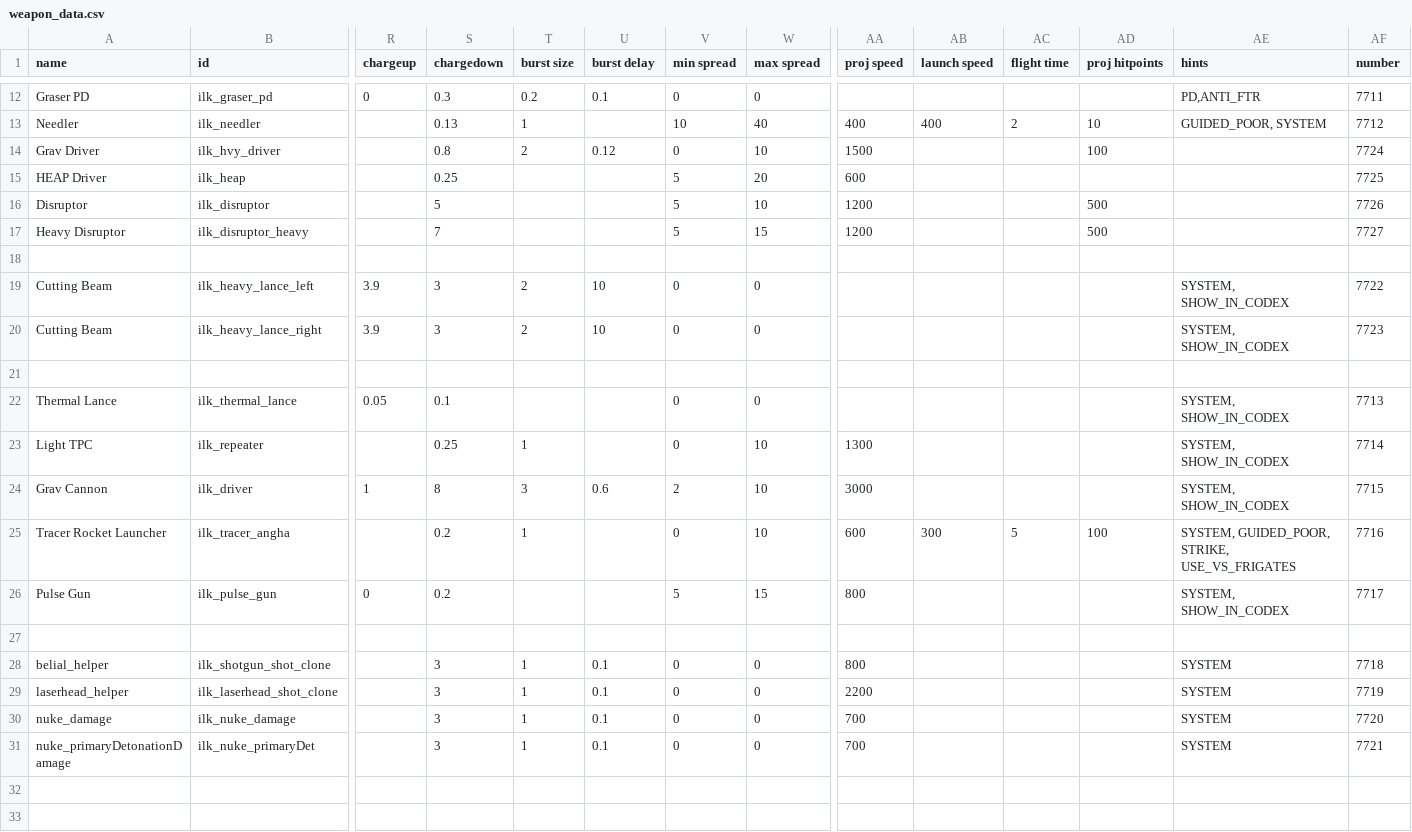
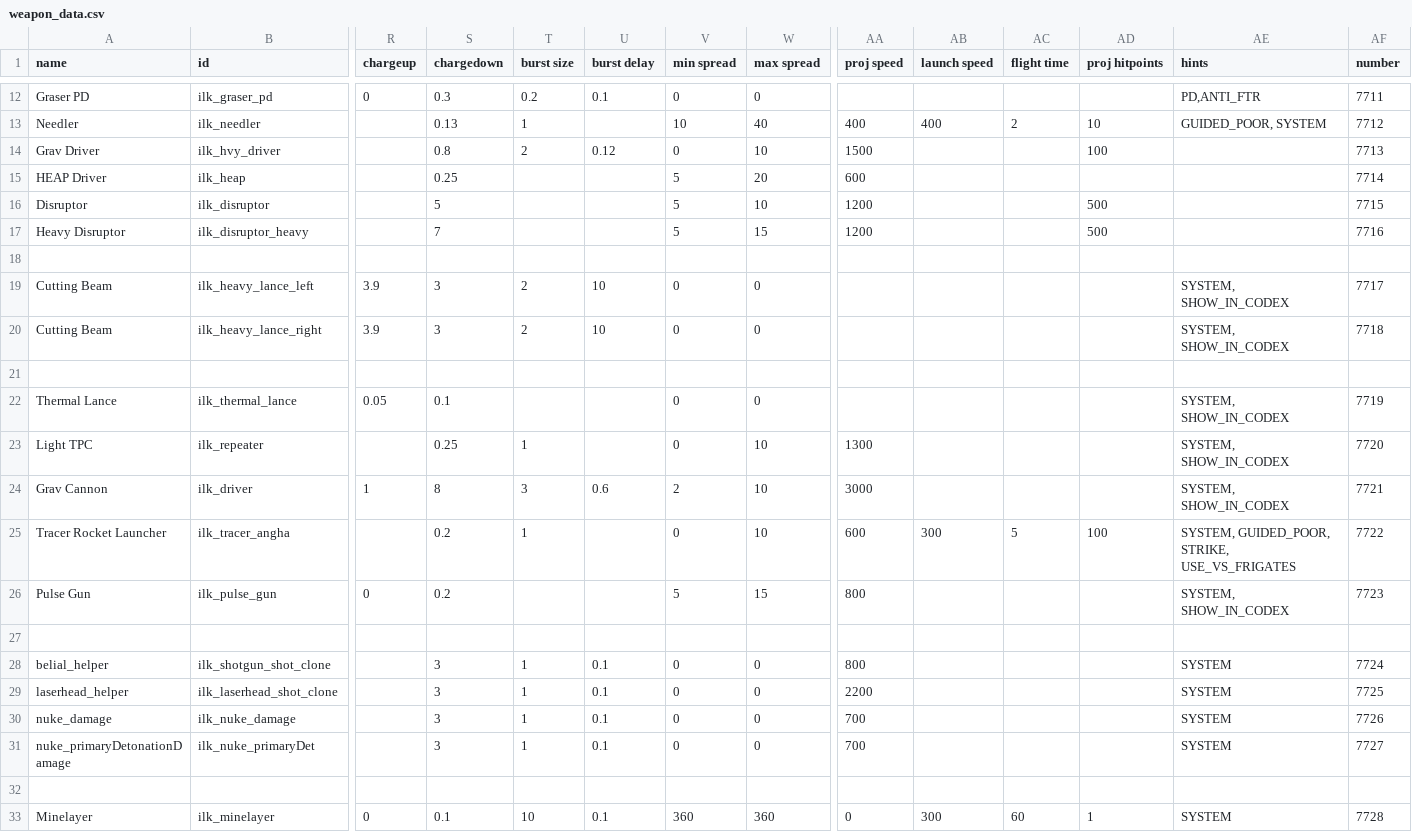
Before and after one commit to jstaf/mayorate, a CSV file: data/weapons/weapon_data.csv, drawn as a sheet; only a part is shown, gaps mark what is left out; rows hold the shown columns only; the diff names each change by its address in the sheet, - before the commit and + after, or states it on an @@ line.

Commit message:
added rough minelayer system

```diff
--- a/data/weapons/weapon_data.csv
+++ b/data/weapons/weapon_data.csv
-AF14 (number): 7724
+AF14 (number): 7713
-AF15 (number): 7725
+AF15 (number): 7714
-AF16 (number): 7726
+AF16 (number): 7715
-AF17 (number): 7727
+AF17 (number): 7716
-AF19 (number): 7722
+AF19 (number): 7717
-AF20 (number): 7723
+AF20 (number): 7718
-AF22 (number): 7713
+AF22 (number): 7719
-AF23 (number): 7714
+AF23 (number): 7720
-AF24 (number): 7715
+AF24 (number): 7721
-AF25 (number): 7716
+AF25 (number): 7722
-AF26 (number): 7717
+AF26 (number): 7723
-AF28 (number): 7718
+AF28 (number): 7724
-AF29 (number): 7719
+AF29 (number): 7725
-AF30 (number): 7720
+AF30 (number): 7726
-AF31 (number): 7721
+AF31 (number): 7727
+row 32: (empty)
+row 33: Minelayer | ilk_minelayer | 0 | 0.1 | 10 | 0.1 | 360 | 360 | 0 | 300 | 60 | 1 | SYSTEM | 7728
```
Also changed, not shown: data/hulls/ship_data.csv, data/shipsystems/ship_systems.csv, 5 other files.
